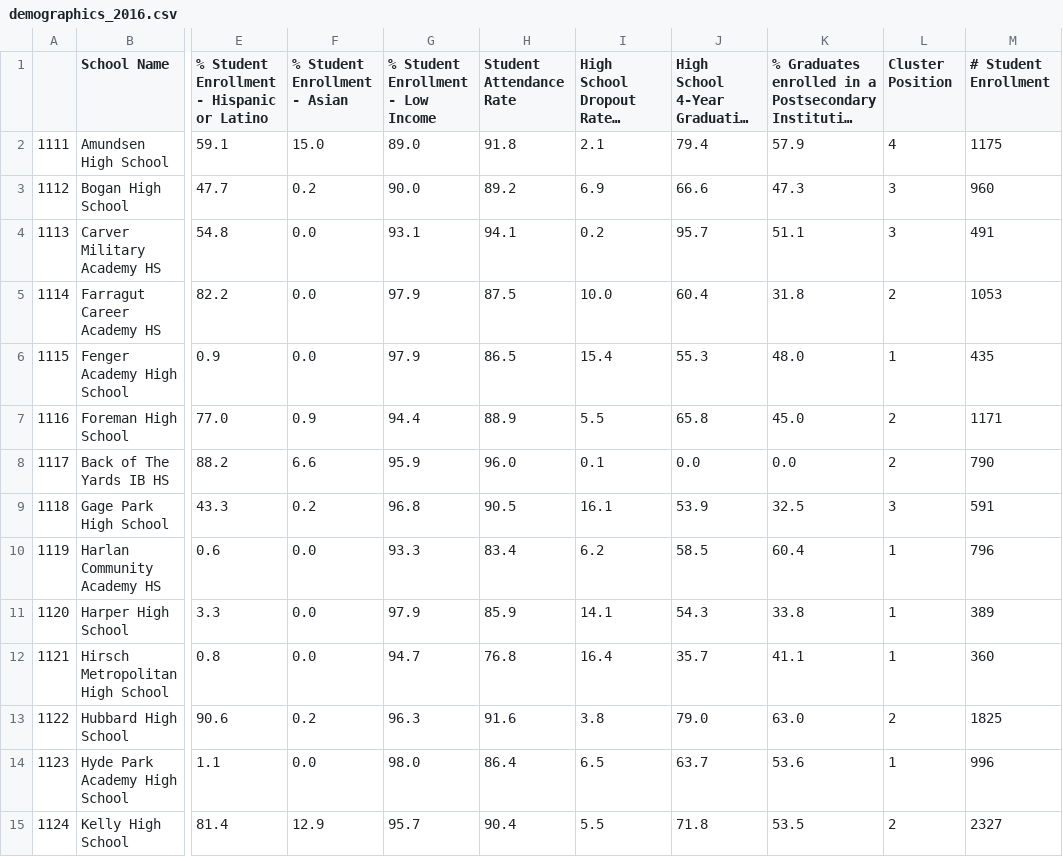
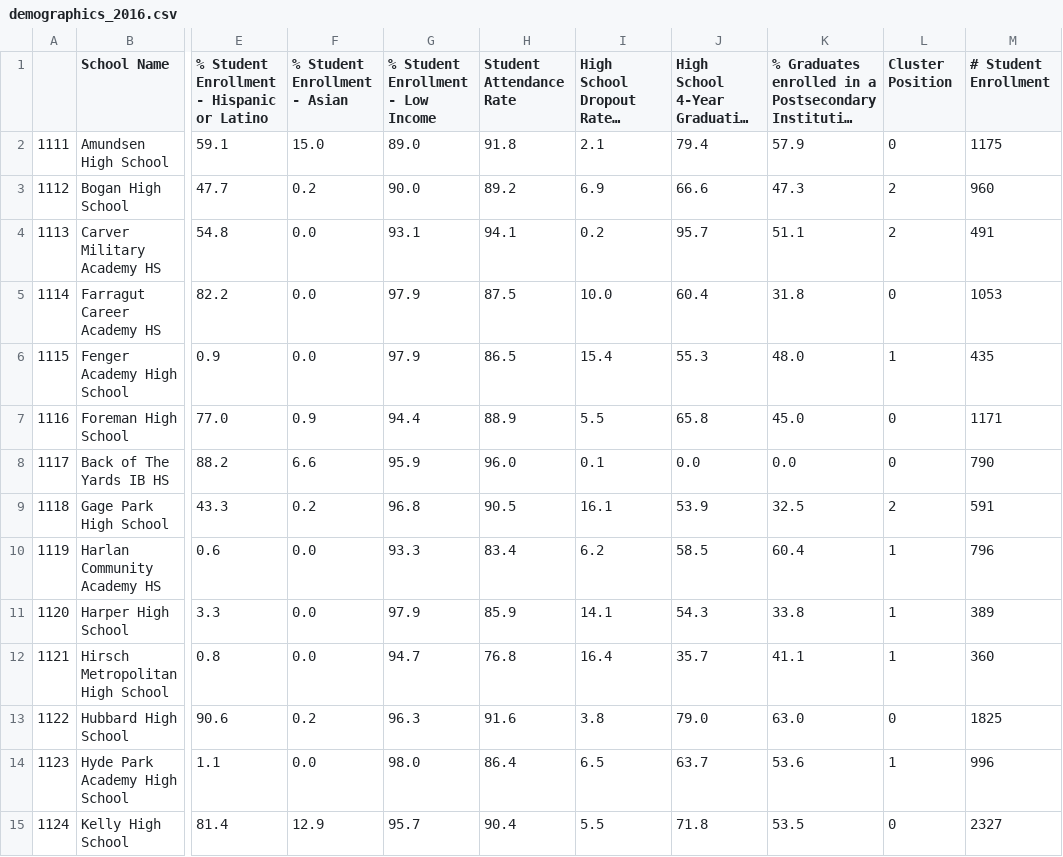
Before and after one commit to mkralis123/SoReMo, a CSV file: Demographic Clusters/demographics_2016.csv, drawn as a sheet; only a part is shown, gaps mark what is left out; long unchanged cells end in …; the diff covers the shown part only; the diff names each change by its address in the sheet, - before the commit and + after, or states it on an @@ line.

```diff
--- a/Demographic Clusters/demographics_2016.csv
+++ b/Demographic Clusters/demographics_2016.csv
-L2 (Cluster Position): 4
+L2 (Cluster Position): 0
-L3:L4 (Cluster Position): 3
+L3:L4 (Cluster Position): 2
-L5 (Cluster Position): 2
+L5 (Cluster Position): 0
-L7:L8 (Cluster Position): 2
+L7:L8 (Cluster Position): 0
-L9 (Cluster Position): 3
+L9 (Cluster Position): 2
-L13 (Cluster Position): 2
+L13 (Cluster Position): 0
-L15 (Cluster Position): 2
+L15 (Cluster Position): 0
```
Also changed, not shown: 48 edited cells elsewhere in this file, Demographic Clusters/demographics_2015.csv, Demographic Clusters/demographics_2017.csv, 42 other files.
